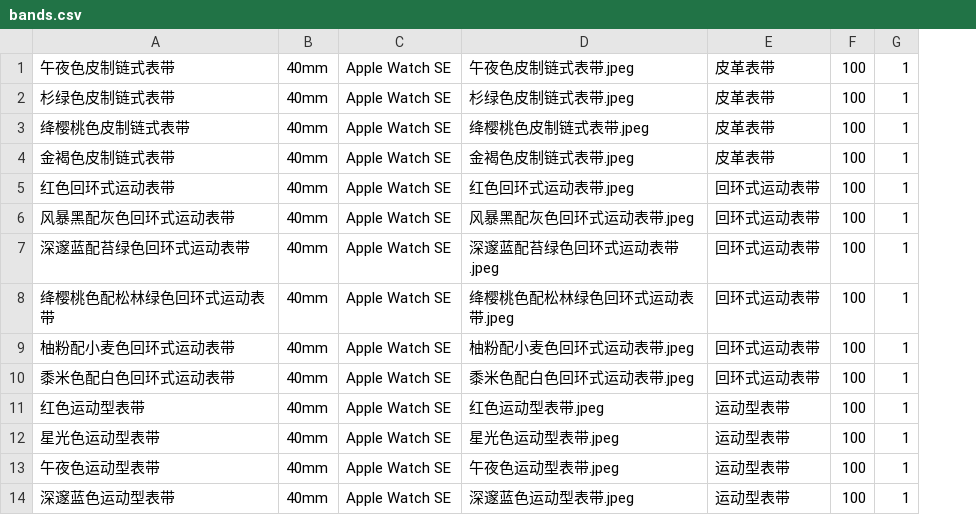
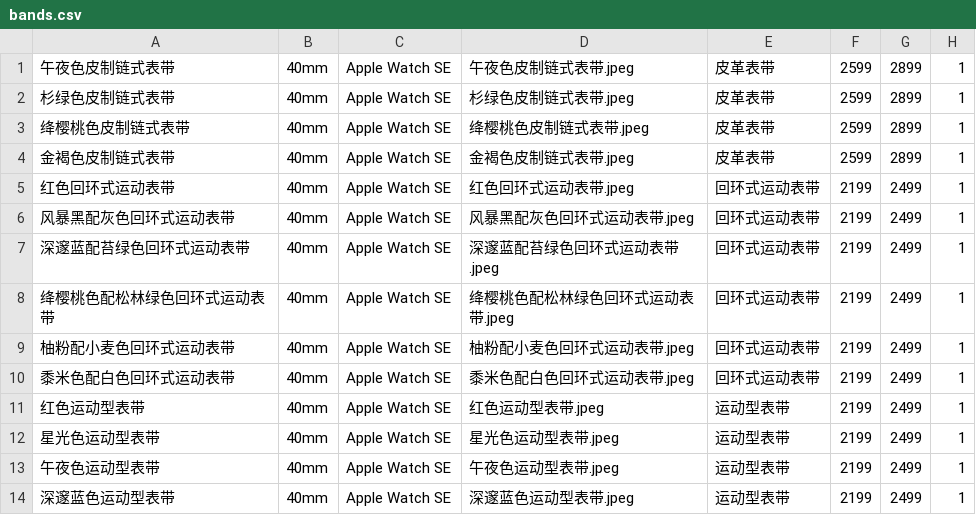
Before and after one commit to southkorea2013/AppleWatch, a CSV file: bands.csv, drawn as a sheet; only a part is shown; removed rows and columns are numbered as before the commit, all else as after; the diff names each change by its address in the sheet, - before the commit and + after, or states it on an @@ line.

```diff
--- a/bands.csv
+++ b/bands.csv
-column F, rows 1-14: all 100
+column F, rows 1-14: 2599 | 2599 | 2599 | 2599 | 2199 | 2199 | 2199 | 2199 | 2199 | 2199 | 2199 | 2199 | 2199 | 2199
+column G, rows 1-14: 2899 | 2899 | 2899 | 2899 | 2499 | 2499 | 2499 | 2499 | 2499 | 2499 | 2499 | 2499 | 2499 | 2499
```
Also changed, not shown: 1 other file.
